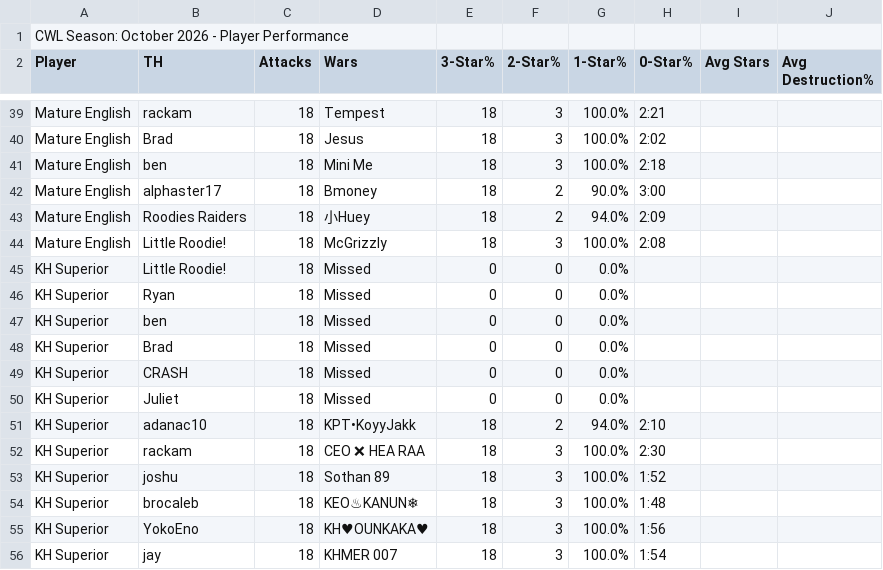
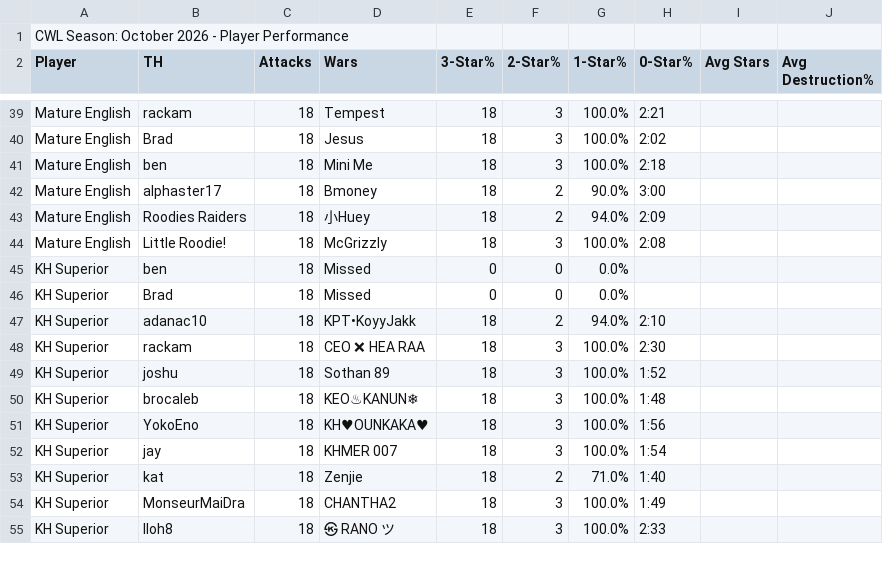
Before and after one commit to Silvester13-SOS/clash-war-analytics, a CSV file: docs/data/cwl-season/2026-10.csv, drawn as a sheet; only a part is shown, gaps mark what is left out; the shorter side is filled out with more unchanged rows; removed rows and columns are numbered as before the commit, all else as after; the diff covers the shown part only; the diff names each change by its address in the sheet, - before the commit and + after, or states it on an @@ line.

```diff
--- a/docs/data/cwl-season/2026-10.csv
+++ b/docs/data/cwl-season/2026-10.csv
-row 45: KH Superior | Little Roodie! | 18 | Missed | 0 | 0 | 0.0%
-row 46: KH Superior | Ryan | 18 | Missed | 0 | 0 | 0.0%
-row 49: KH Superior | CRASH | 18 | Missed | 0 | 0 | 0.0%
-row 50: KH Superior | Juliet | 18 | Missed | 0 | 0 | 0.0%
```
Also changed, not shown: 8 added rows, 4 removed rows and 4 edited cells elsewhere in this file, 17 other files.
